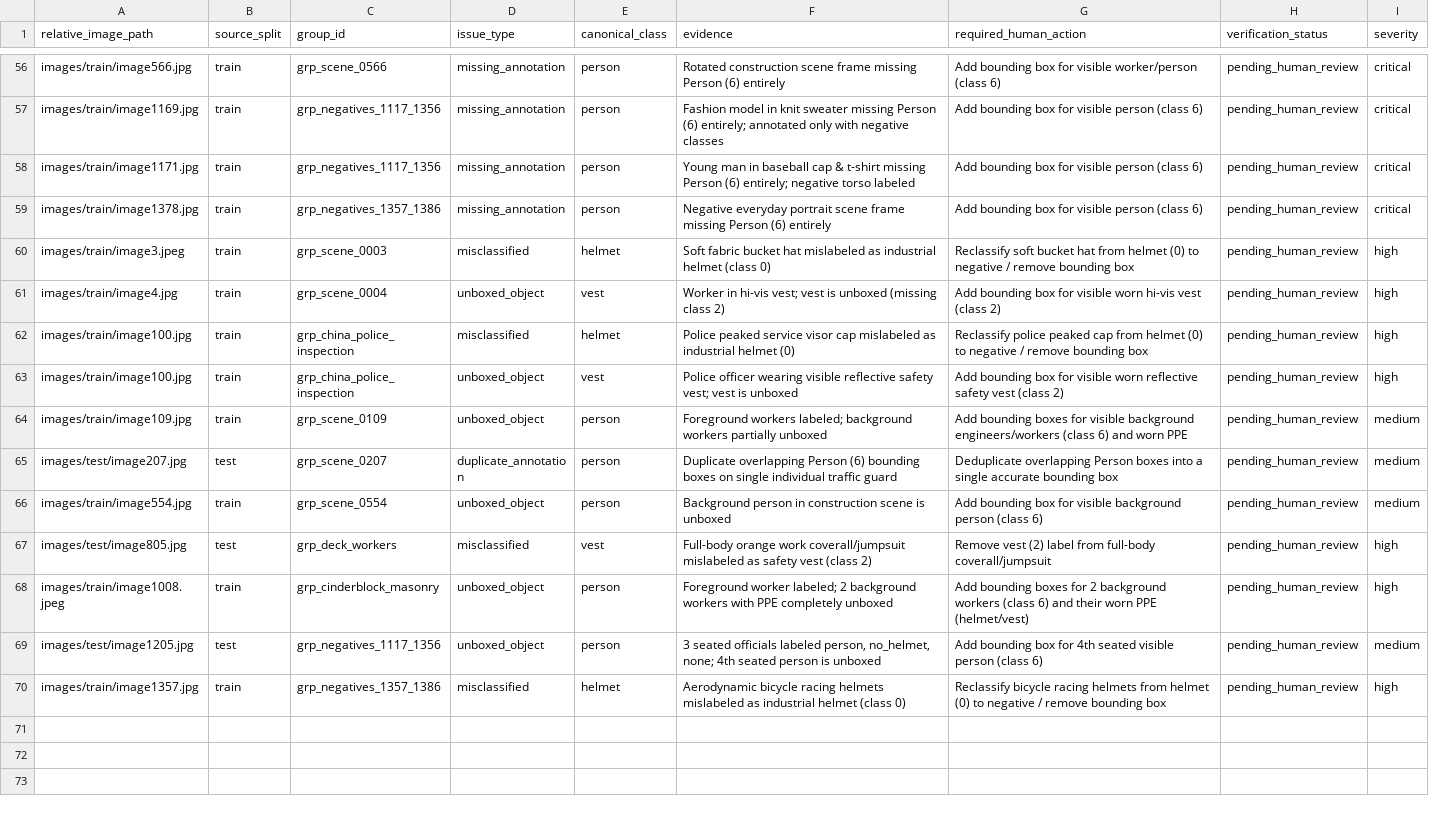
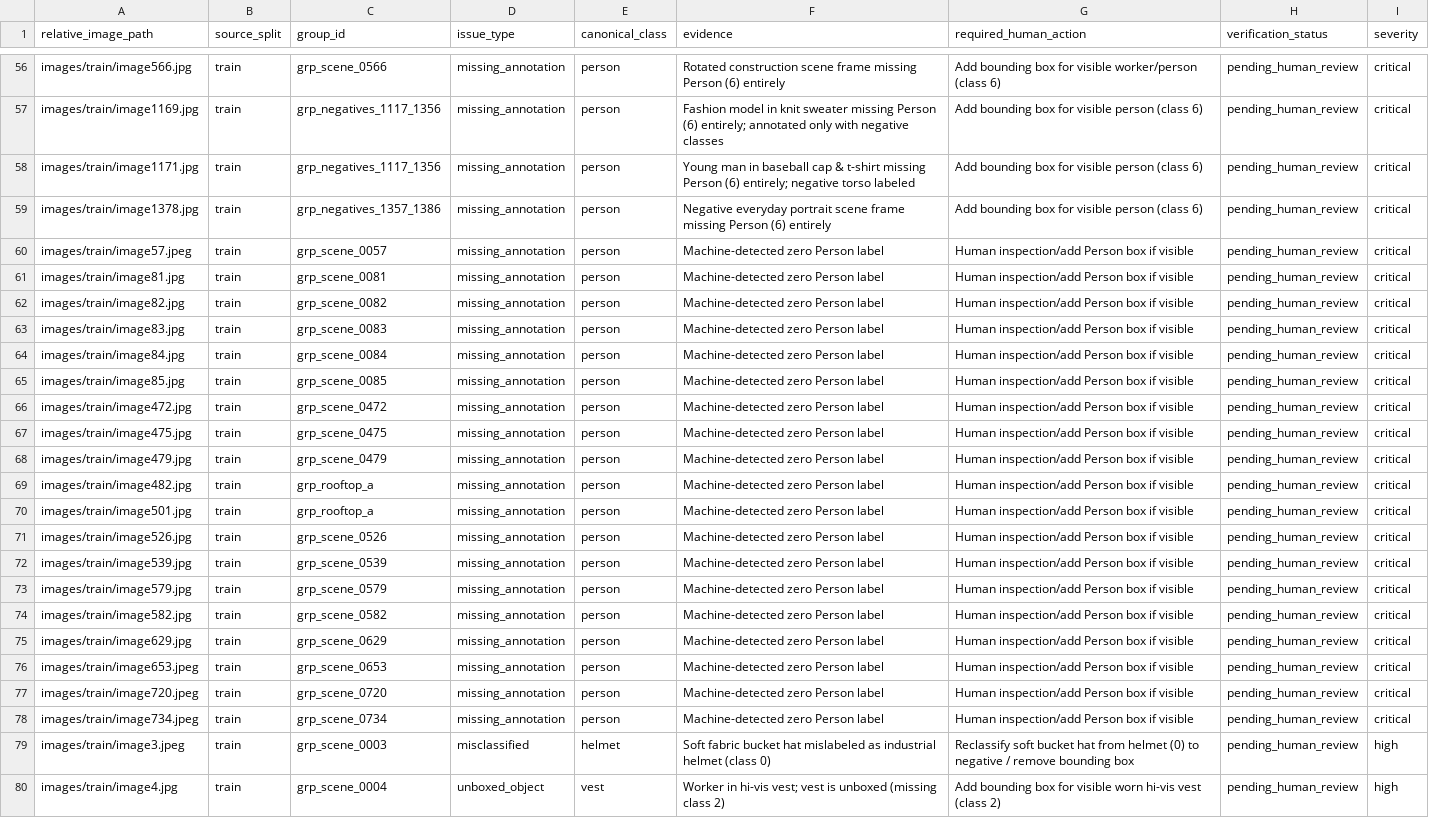
Before and after one commit to CarToon890/Project-CCTV-Safety, a CSV file: docs/audit_artifacts/construction_ppe/label_remediation_manifest.csv, drawn as a sheet; only a part is shown, gaps mark what is left out; the shorter side is filled out with more unchanged rows; the diff names each change by its address in the sheet, - before the commit and + after, or states it on an @@ line.

Commit message:
docs: reconcile all 77 zero-Person files and update Stage 1 readiness audit

```diff
--- a/docs/audit_artifacts/construction_ppe/label_remediation_manifest.csv
+++ b/docs/audit_artifacts/construction_ppe/label_remediation_manifest.csv
+row 60: images/train/image57.jpeg | train | grp_scene_0057 | missing_annotation | person | Machine-detected zero Person label | Human inspection/add Person box if visible | pending_human_review | critical
+row 61: images/train/image81.jpg | train | grp_scene_0081 | missing_annotation | person | Machine-detected zero Person label | Human inspection/add Person box if visible | pending_human_review | critical
+row 62: images/train/image82.jpg | train | grp_scene_0082 | missing_annotation | person | Machine-detected zero Person label | Human inspection/add Person box if visible | pending_human_review | critical
+row 63: images/train/image83.jpg | train | grp_scene_0083 | missing_annotation | person | Machine-detected zero Person label | Human inspection/add Person box if visible | pending_human_review | critical
+row 64: images/train/image84.jpg | train | grp_scene_0084 | missing_annotation | person | Machine-detected zero Person label | Human inspection/add Person box if visible | pending_human_review | critical
+row 65: images/train/image85.jpg | train | grp_scene_0085 | missing_annotation | person | Machine-detected zero Person label | Human inspection/add Person box if visible | pending_human_review | critical
+row 66: images/train/image472.jpg | train | grp_scene_0472 | missing_annotation | person | Machine-detected zero Person label | Human inspection/add Person box if visible | pending_human_review | critical
+row 67: images/train/image475.jpg | train | grp_scene_0475 | missing_annotation | person | Machine-detected zero Person label | Human inspection/add Person box if visible | pending_human_review | critical
+row 68: images/train/image479.jpg | train | grp_scene_0479 | missing_annotation | person | Machine-detected zero Person label | Human inspection/add Person box if visible | pending_human_review | critical
+row 69: images/train/image482.jpg | train | grp_rooftop_a | missing_annotation | person | Machine-detected zero Person label | Human inspection/add Person box if visible | pending_human_review | critical
+row 70: images/train/image501.jpg | train | grp_rooftop_a | missing_annotation | person | Machine-detected zero Person label | Human inspection/add Person box if visible | pending_human_review | critical
+row 71: images/train/image526.jpg | train | grp_scene_0526 | missing_annotation | person | Machine-detected zero Person label | Human inspection/add Person box if visible | pending_human_review | critical
+row 72: images/train/image539.jpg | train | grp_scene_0539 | missing_annotation | person | Machine-detected zero Person label | Human inspection/add Person box if visible | pending_human_review | critical
+row 73: images/train/image579.jpg | train | grp_scene_0579 | missing_annotation | person | Machine-detected zero Person label | Human inspection/add Person box if visible | pending_human_review | critical
+row 74: images/train/image582.jpg | train | grp_scene_0582 | missing_annotation | person | Machine-detected zero Person label | Human inspection/add Person box if visible | pending_human_review | critical
+row 75: images/train/image629.jpg | train | grp_scene_0629 | missing_annotation | person | Machine-detected zero Person label | Human inspection/add Person box if visible | pending_human_review | critical
+row 76: images/train/image653.jpeg | train | grp_scene_0653 | missing_annotation | person | Machine-detected zero Person label | Human inspection/add Person box if visible | pending_human_review | critical
+row 77: images/train/image720.jpeg | train | grp_scene_0720 | missing_annotation | person | Machine-detected zero Person label | Human inspection/add Person box if visible | pending_human_review | critical
+row 78: images/train/image734.jpeg | train | grp_scene_0734 | missing_annotation | person | Machine-detected zero Person label | Human inspection/add Person box if visible | pending_human_review | critical
```
Also changed, not shown: 1 other file.
